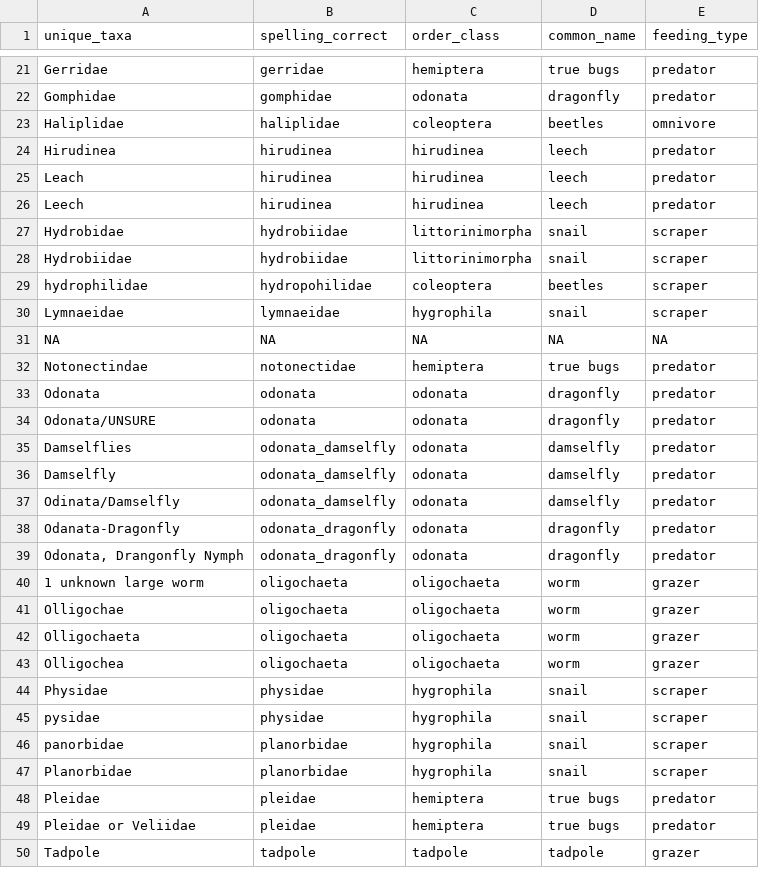
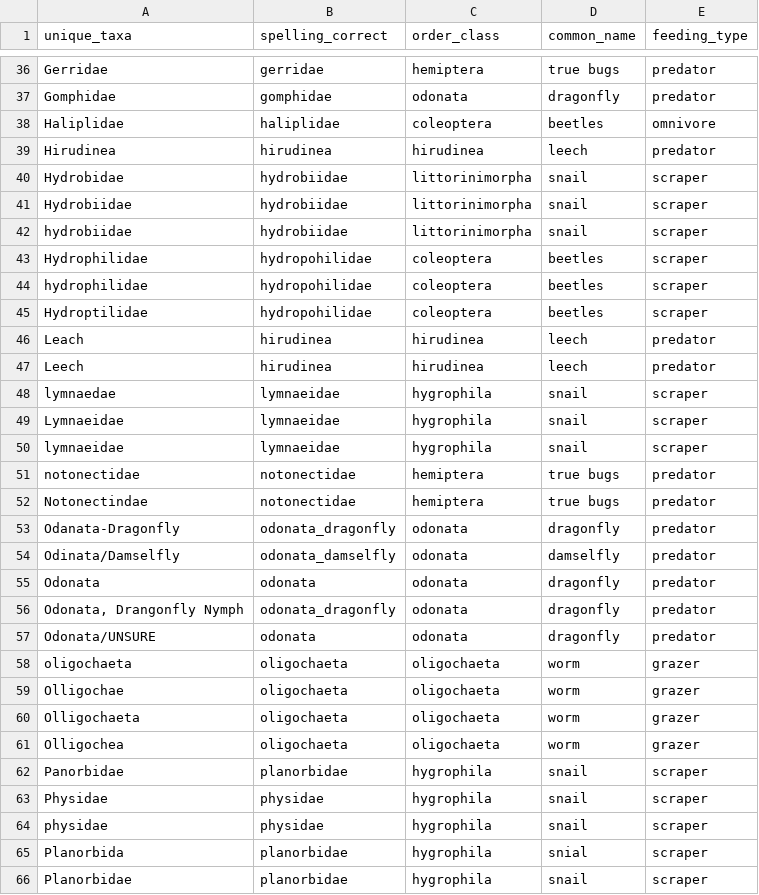
Before and after one commit to tjbutts/hort-benthic-pelagic, a CSV file: unique_miv_taxa.csv, drawn as a sheet; only a part is shown, gaps mark what is left out; the shorter side is filled out with more unchanged rows; the diff covers the shown part only.

```diff
--- a/unique_miv_taxa.csv
+++ b/unique_miv_taxa.csv
@@ -24,18 +39,21 @@ Haliplidae,haliplidae,coleoptera,beetles,omnivore
 Hirudinea,hirudinea,hirudinea,leech,predator
+Hydrobidae,hydrobiidae,littorinimorpha,snail,scraper
+Hydrobiidae,hydrobiidae,littorinimorpha,snail,scraper
+hydrobiidae,hydrobiidae,littorinimorpha,snail,scraper
+Hydrophilidae,hydropohilidae,coleoptera,beetles,scraper
+hydrophilidae,hydropohilidae,coleoptera,beetles,scraper
+Hydroptilidae,hydropohilidae,coleoptera,beetles,scraper
 Leach,hirudinea,hirudinea,leech,predator
 Leech,hirudinea,hirudinea,leech,predator
-Hydrobidae,hydrobiidae,littorinimorpha,snail,scraper
-Hydrobiidae,hydrobiidae,littorinimorpha,snail,scraper
-hydrophilidae,hydropohilidae,coleoptera,beetles,scraper
+lymnaedae,lymnaeidae,hygrophila,snail,scraper
 Lymnaeidae,lymnaeidae,hygrophila,snail,scraper
-NA,NA,NA,NA,NA
+lymnaeidae,lymnaeidae,hygrophila,snail,scraper
+notonectidae,notonectidae,hemiptera,true bugs,predator
 Notonectindae,notonectidae,hemiptera,true bugs,predator
+Odanata-Dragonfly,odonata_dragonfly,odonata,dragonfly,predator
+Odinata/Damselfly,odonata_damselfly,odonata,damselfly,predator
 Odonata,odonata,odonata,dragonfly,predator
+"Odonata, Drangonfly Nymph",odonata_dragonfly,odonata,dragonfly,predator
 Odonata/UNSURE,odonata,odonata,dragonfly,predator
-Damselflies,odonata_damselfly,odonata,damselfly,predator
-Damselfly,odonata_damselfly,odonata,damselfly,predator
-Odinata/Damselfly,odonata_damselfly,odonata,damselfly,predator
-Odanata-Dragonfly,odonata_dragonfly,odonata,dragonfly,predator
-"Odonata, Drangonfly Nymph",odonata_dragonfly,odonata,dragonfly,predator
-1 unknown large worm,oligochaeta,oligochaeta,worm,grazer
+oligochaeta,oligochaeta,oligochaeta,worm,grazer
 Olligochae,oligochaeta,oligochaeta,worm,grazer
@@ -43,5 +61,6 @@ Olligochaeta,oligochaeta,oligochaeta,worm,grazer
 Olligochea,oligochaeta,oligochaeta,worm,grazer
+Panorbidae,planorbidae,hygrophila,snail,scraper
 Physidae,physidae,hygrophila,snail,scraper
-pysidae,physidae,hygrophila,snail,scraper
-panorbidae,planorbidae,hygrophila,snail,scraper
+physidae,physidae,hygrophila,snail,scraper
+Planorbida,planorbidae,hygrophila,snial,scraper
 Planorbidae,planorbidae,hygrophila,snail,scraper
```
Also changed, not shown: 11 added rows, 5 moved rows and 2 edited cells elsewhere in this file, hort_mivdensity.csv, periphy_clean.csv, 2 other files.
